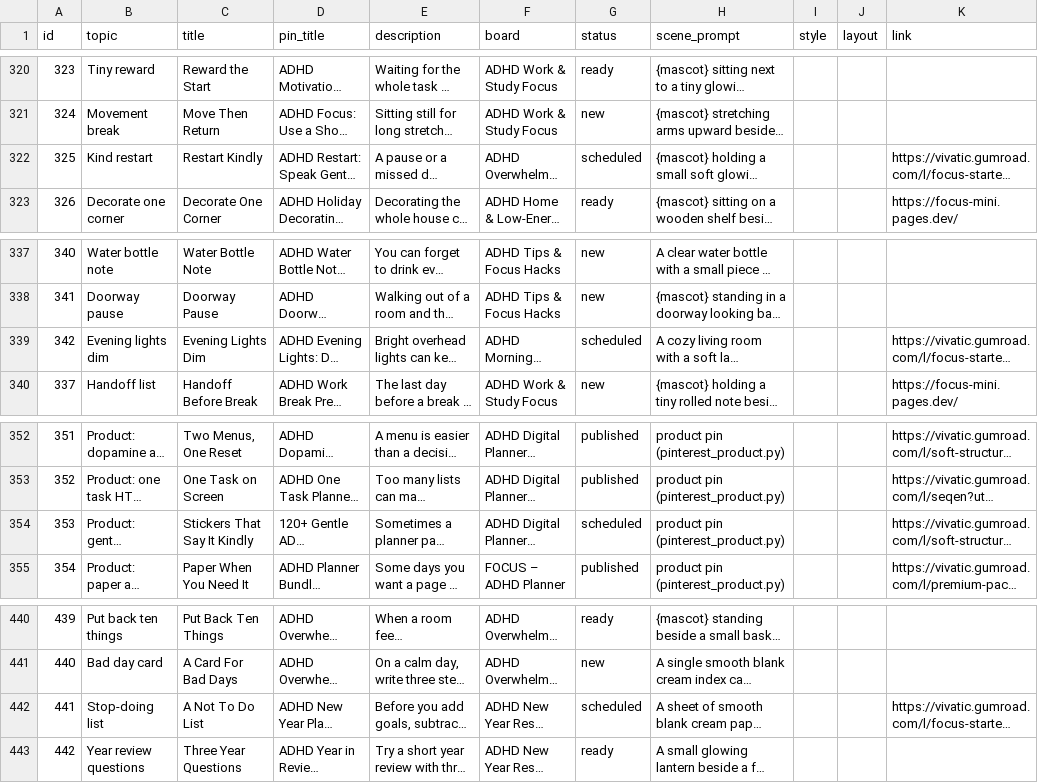
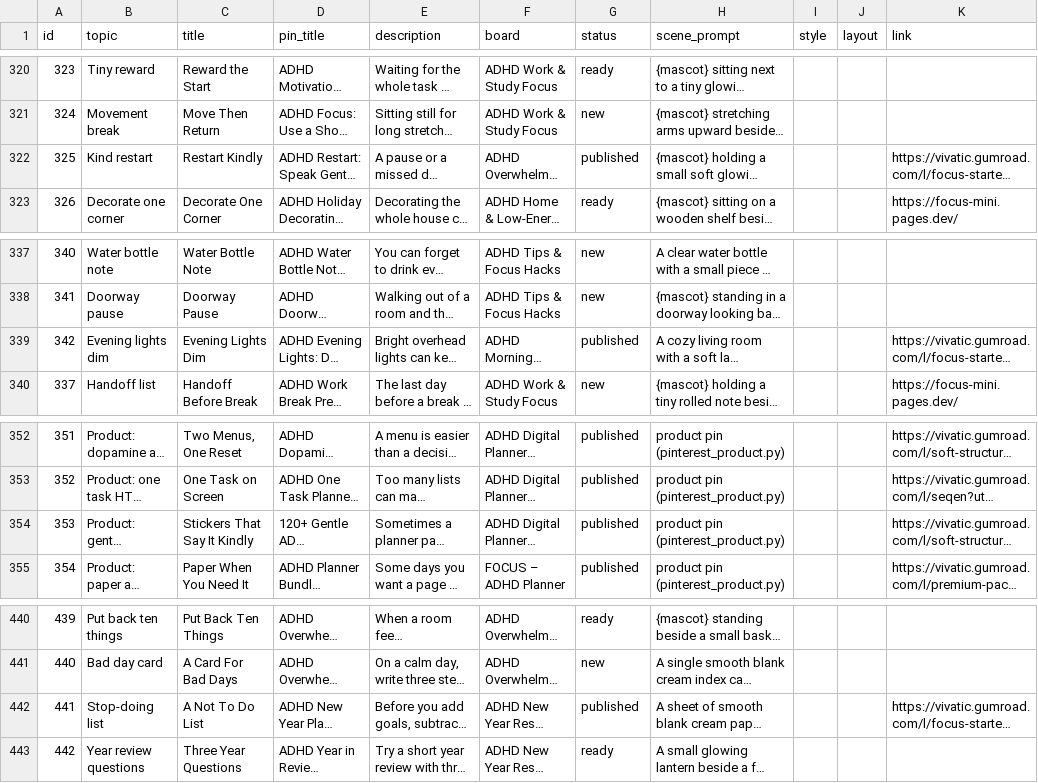
Before and after one commit to vivaticvv-cyber/focus-pins, a CSV file: pins.csv, drawn as a sheet; only a part is shown, gaps mark what is left out; long unchanged cells end in …; the diff names each change by its address in the sheet, - before the commit and + after, or states it on an @@ line.

Commit message:
pins: publish statuses

```diff
--- a/pins.csv
+++ b/pins.csv
-G322 (status): scheduled
+G322 (status): published
-G339 (status): scheduled
+G339 (status): published
-G354 (status): scheduled
+G354 (status): published
-G442 (status): scheduled
+G442 (status): published
```
